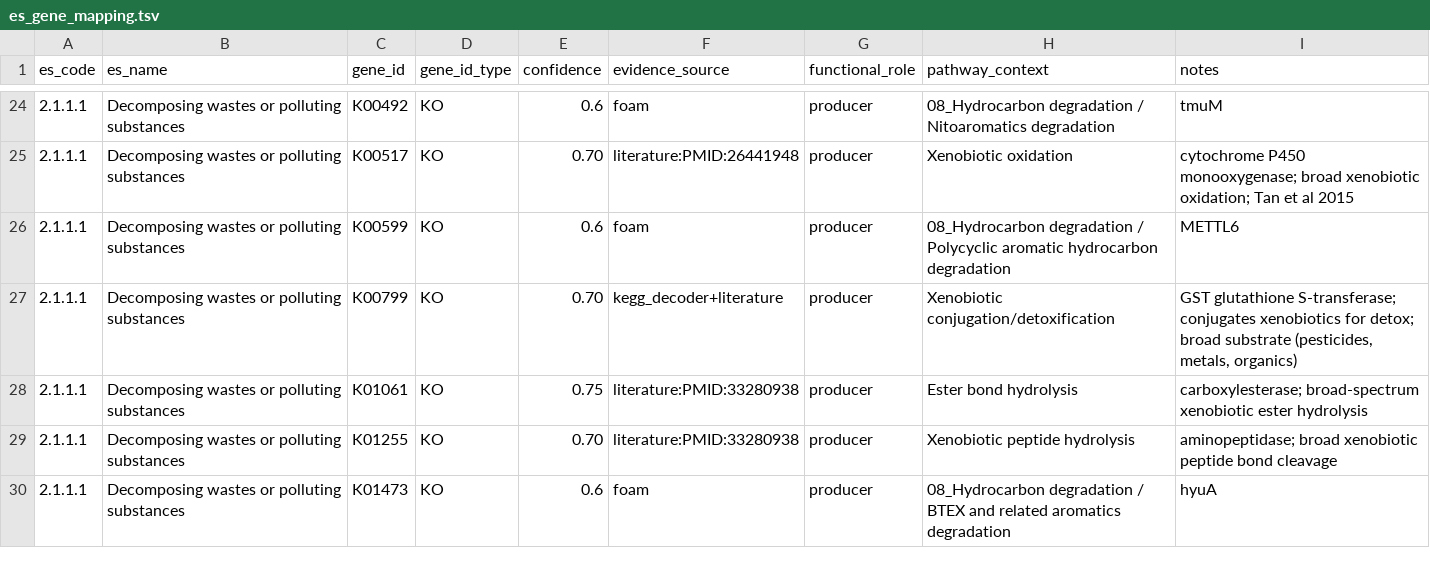
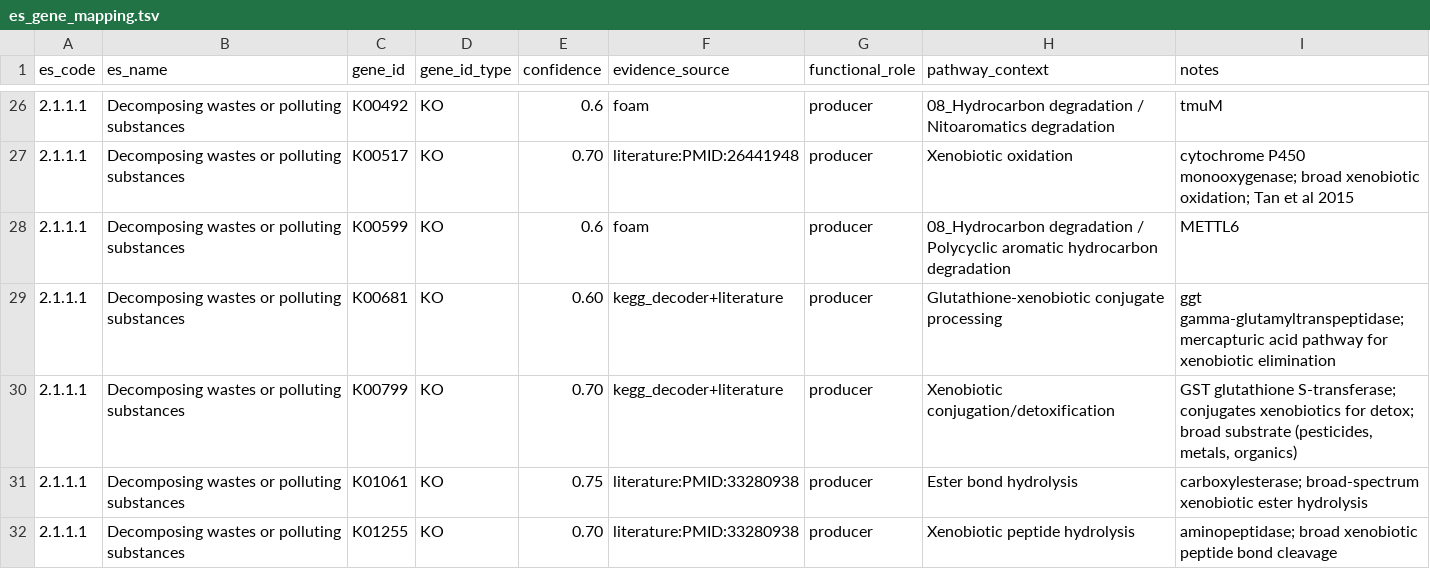
Before and after one commit to rec3141/ecossdb, a TSV file: db/mappings/es_gene_mapping.tsv, drawn as a sheet; only a part is shown, gaps mark what is left out; the shorter side is filled out with more unchanged rows; the diff covers the shown part only.

```diff
--- a/db/mappings/es_gene_mapping.tsv
+++ b/db/mappings/es_gene_mapping.tsv
@@ -26,2 +28,3 @@ es_code	es_name	gene_id	gene_id_type	confidence	evidence_source	functional_role
 2.1.1.1	Decomposing wastes or polluting substances	K00599	KO	0.6	foam	producer	08_Hydrocarbon degradation / Polycyclic aromatic hydrocarbon degradation	METTL6
+2.1.1.1	Decomposing wastes or polluting substances	K00681	KO	0.60	kegg_decoder+literature	producer	Glutathione-xenobiotic conjugate processing	ggt gamma-glutamyltranspeptidase; mercapturic acid pathway for xenobiotic elimination
 2.1.1.1	Decomposing wastes or polluting substances	K00799	KO	0.70	kegg_decoder+literature	producer	Xenobiotic conjugation/detoxification	GST glutathione S-transferase; conjugates xenobiotics for detox; broad substrate (pesticides, metals, organics)
```
Also changed, not shown: 13 added rows elsewhere in this file, db/mappings/housekeeping_kos.tsv, 1 other file.
